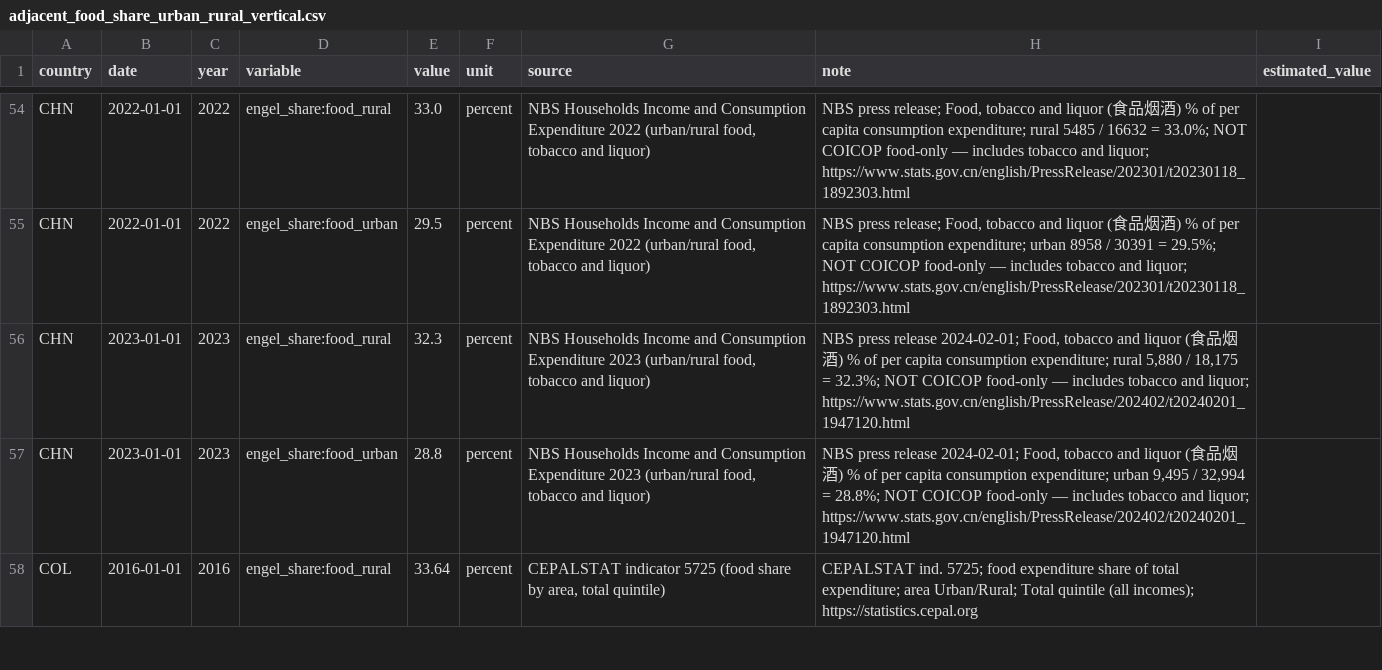
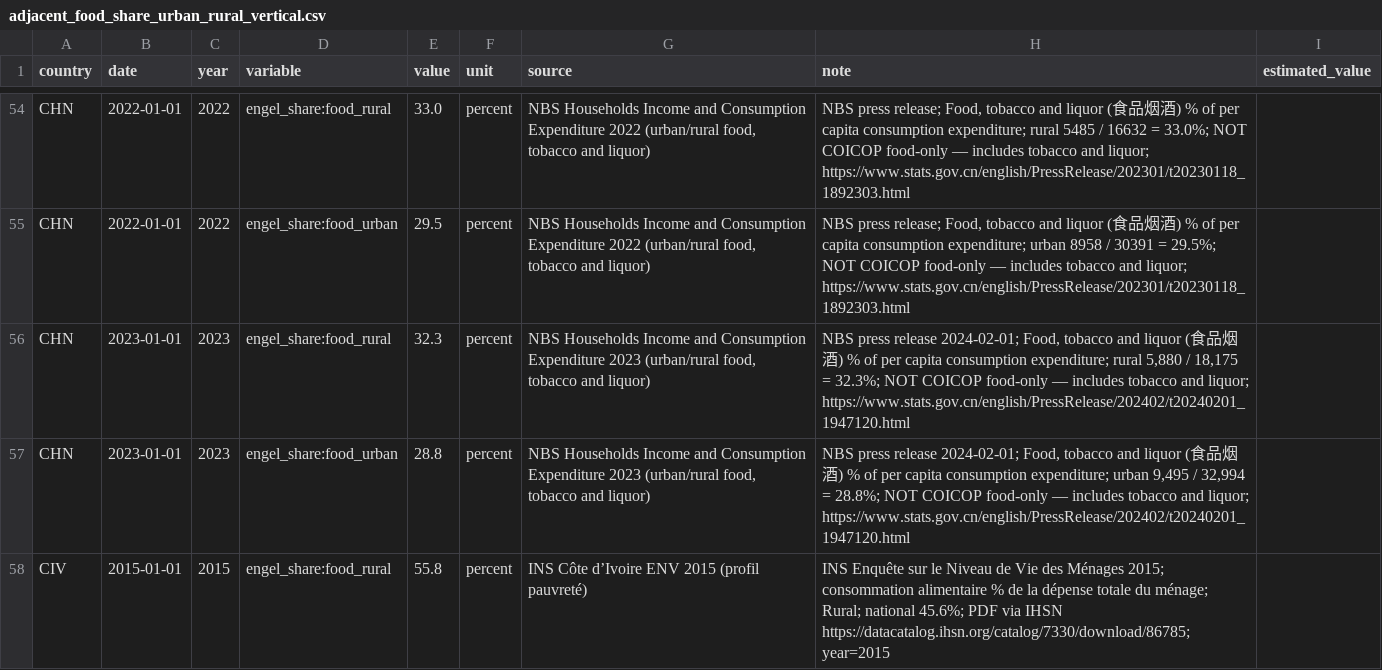
Before and after one commit to myon-bioinformatics/Aoi, a CSV file: research/staple-price-survey/adjacent_food_share_urban_rural/adjacent_food_share_urban_rural_vertical.csv, drawn as a sheet; only a part is shown, gaps mark what is left out; the shorter side is filled out with more unchanged rows; the diff covers the shown part only.

Commit message:
research(staple-price-survey): ZMB/MOZ/CIV/RWA urban-rural food Engel
ZamStats LCMS 2022; INE IOF 2022 via AIM; INS ENV 2015; NISR EICV3
Patterns of Consumption. Pack 453/80.

```diff
--- a/research/staple-price-survey/adjacent_food_share_urban_rural/adjacent_food_share_urban_rural_vertical.csv
+++ b/research/staple-price-survey/adjacent_food_share_urban_rural/adjacent_food_share_urban_rural_vertical.csv
@@ -57 +57,2 @@ CHN,2023-01-01,2023,engel_share:food_rural,32.3,percent,"NBS Households Income a
 CHN,2023-01-01,2023,engel_share:food_urban,28.8,percent,"NBS Households Income and Consumption Expenditure 2023 (urban/rural food, tobacco and liquor)","NBS press release 2024-02-01; Food, tobacco and liquor (食品烟酒) % of per capita consumption expenditure; urban 9,495 / 32,994 = 28.8%; NOT COICOP food-only — includes tobacco and liquor; https://www.stats.gov.cn/english/PressRelease/202402/t20240201_1947120.html",
+CIV,2015-01-01,2015,engel_share:food_rural,55.8,percent,INS Côte d’Ivoire ENV 2015 (profil pauvreté),INS Enquête sur le Niveau de Vie des Ménages 2015; consommation alimentaire % de la dépense totale du ménage; Rural; national 45.6%; PDF via IHSN https://datacatalog.ihsn.org/catalog/7330/download/86785; year=2015,
```
Also changed, not shown: 7 added rows elsewhere in this file, research/staple-price-survey/adjacent_food_share_urban_rural/_coverage_by_country.csv, 7 other files.
